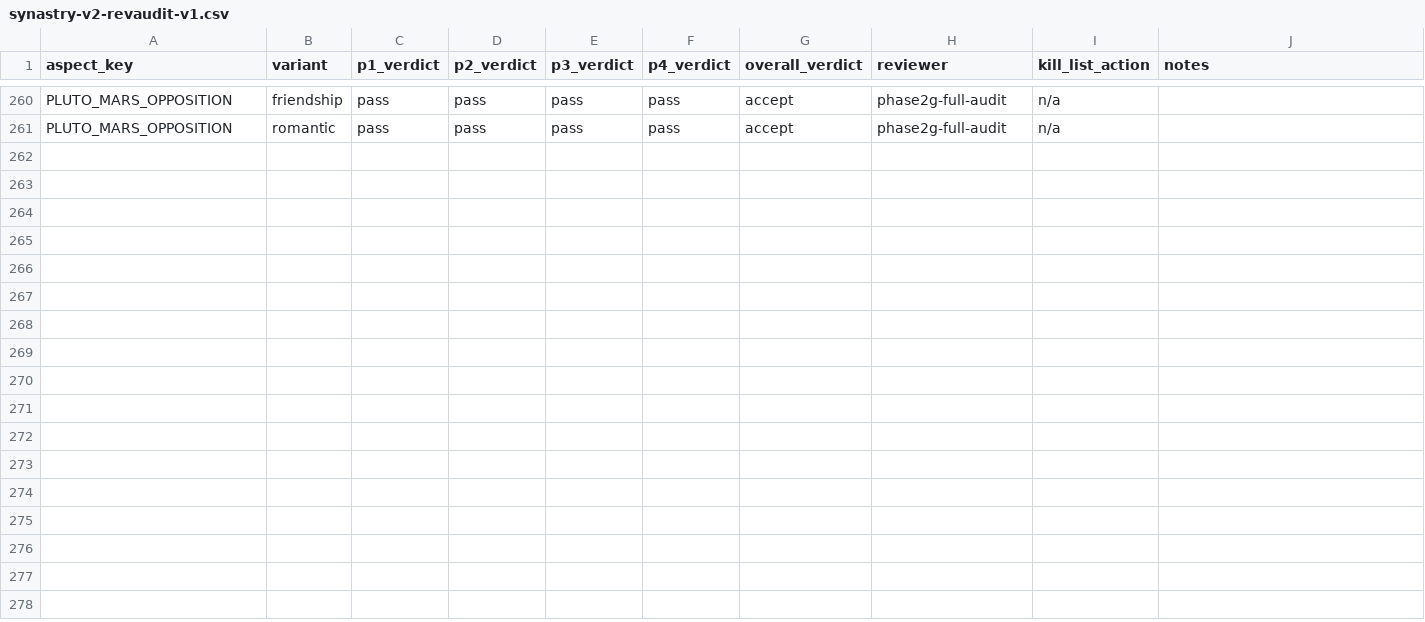
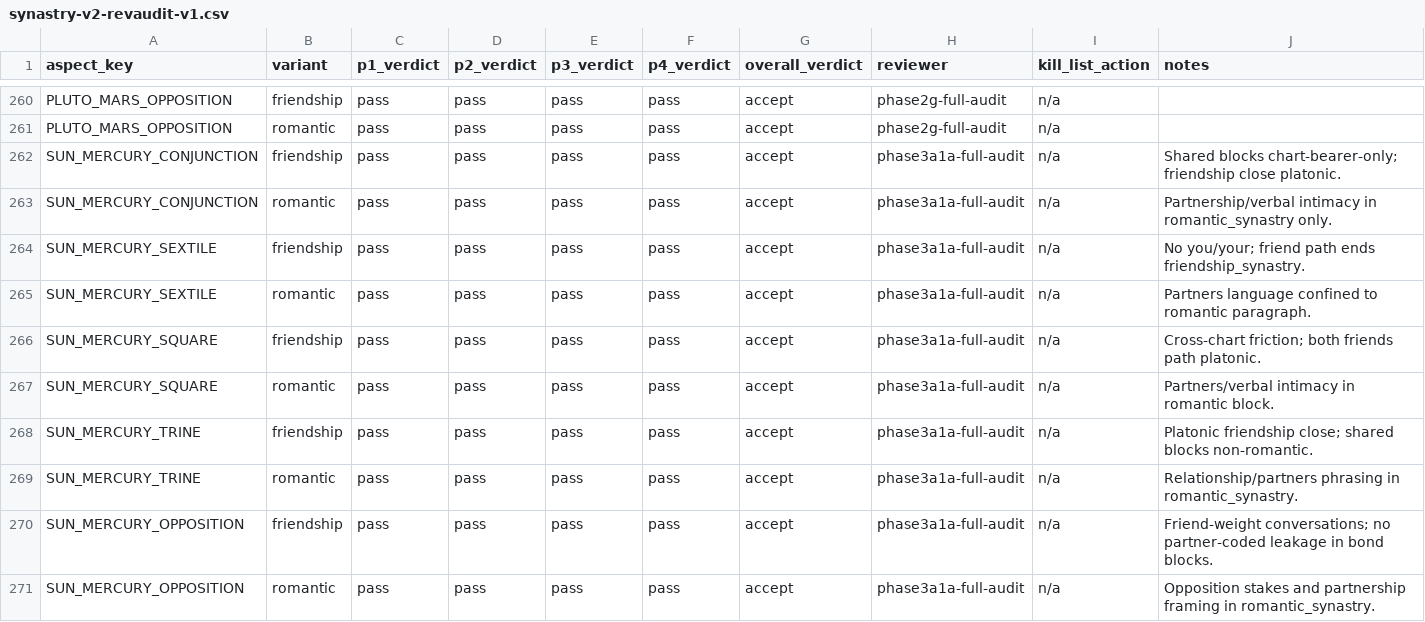
Before and after one commit to Nickalas-Paul/Astradio-MVP-archive, a CSV file: docs/audit-logs/synastry-v2-revaudit-v1.csv, drawn as a sheet; only a part is shown, gaps mark what is left out; the diff names each change by its address in the sheet, - before the commit and + after, or states it on an @@ line.

```diff
--- a/docs/audit-logs/synastry-v2-revaudit-v1.csv
+++ b/docs/audit-logs/synastry-v2-revaudit-v1.csv
+row 262: SUN_MERCURY_CONJUNCTION | friendship | pass | pass | pass | pass | accept | phase3a1a-full-audit | n/a | Shared blocks chart-bearer-only; friendship close platonic.
+row 263: SUN_MERCURY_CONJUNCTION | romantic | pass | pass | pass | pass | accept | phase3a1a-full-audit | n/a | Partnership/verbal intimacy in romantic_synastry only.
+row 264: SUN_MERCURY_SEXTILE | friendship | pass | pass | pass | pass | accept | phase3a1a-full-audit | n/a | No you/your; friend path ends friendship_synastry.
+row 265: SUN_MERCURY_SEXTILE | romantic | pass | pass | pass | pass | accept | phase3a1a-full-audit | n/a | Partners language confined to romantic paragraph.
+row 266: SUN_MERCURY_SQUARE | friendship | pass | pass | pass | pass | accept | phase3a1a-full-audit | n/a | Cross-chart friction; both friends path platonic.
+row 267: SUN_MERCURY_SQUARE | romantic | pass | pass | pass | pass | accept | phase3a1a-full-audit | n/a | Partners/verbal intimacy in romantic block.
+row 268: SUN_MERCURY_TRINE | friendship | pass | pass | pass | pass | accept | phase3a1a-full-audit | n/a | Platonic friendship close; shared blocks non-romantic.
+row 269: SUN_MERCURY_TRINE | romantic | pass | pass | pass | pass | accept | phase3a1a-full-audit | n/a | Relationship/partners phrasing in romantic_synastry.
+row 270: SUN_MERCURY_OPPOSITION | friendship | pass | pass | pass | pass | accept | phase3a1a-full-audit | n/a | Friend-weight conversations; no partner-coded leakage in bond blocks.
+row 271: SUN_MERCURY_OPPOSITION | romantic | pass | pass | pass | pass | accept | phase3a1a-full-audit | n/a | Opposition stakes and partnership framing in romantic_synastry.
```
